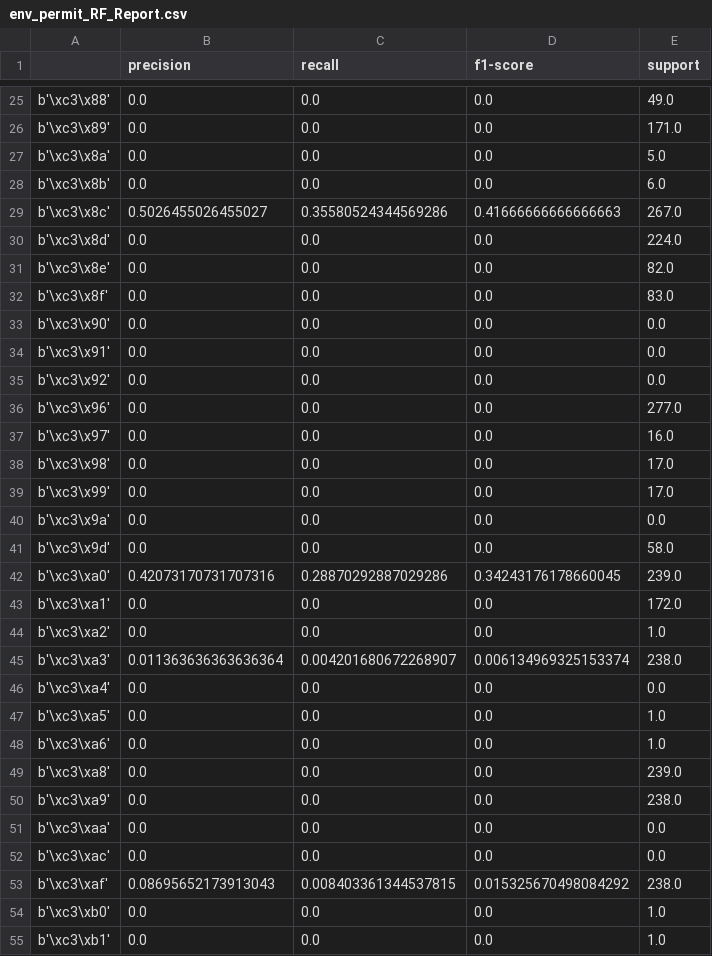
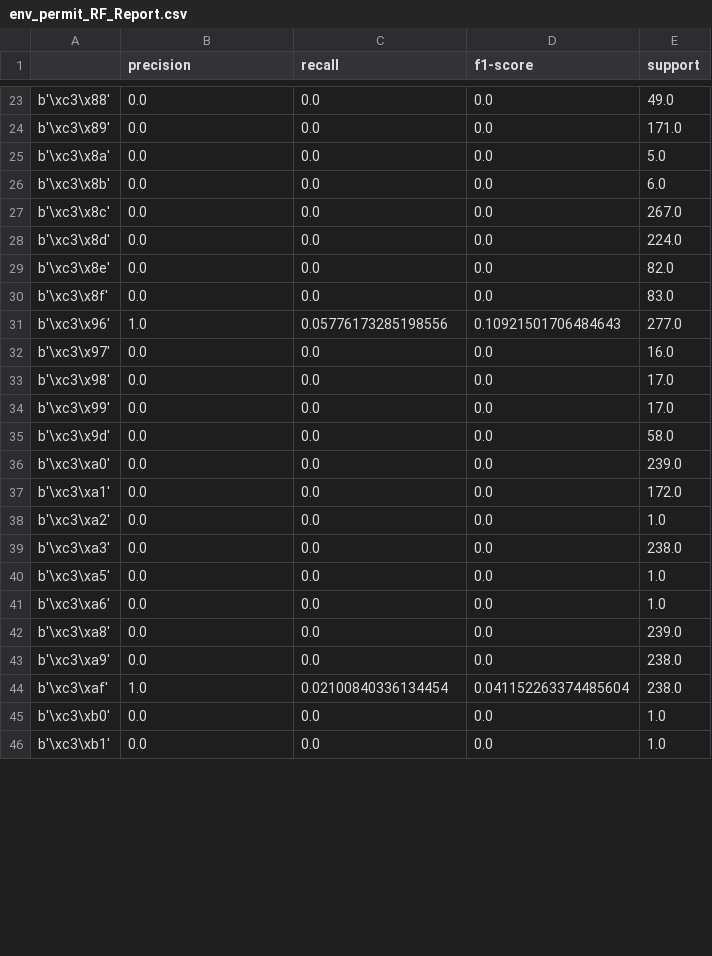
Before and after one commit to yaxih/Master_Thesis, a CSV file: code/output_files/results/env_permit_RF_Report.csv, drawn as a sheet; only a part is shown, gaps mark what is left out; the diff covers the shown part only.

```diff
--- a/code/output_files/results/env_permit_RF_Report.csv
+++ b/code/output_files/results/env_permit_RF_Report.csv
@@ -28,3 +26,3 @@ b'\xc3\x8a',0.0,0.0,0.0,5.0
 b'\xc3\x8b',0.0,0.0,0.0,6.0
-b'\xc3\x8c',0.5026455026455027,0.35580524344569286,0.41666666666666663,267.0
+b'\xc3\x8c',0.0,0.0,0.0,267.0
 b'\xc3\x8d',0.0,0.0,0.0,224.0
@@ -32,6 +30,3 @@ b'\xc3\x8e',0.0,0.0,0.0,82.0
 b'\xc3\x8f',0.0,0.0,0.0,83.0
-b'\xc3\x90',0.0,0.0,0.0,0.0
-b'\xc3\x91',0.0,0.0,0.0,0.0
-b'\xc3\x92',0.0,0.0,0.0,0.0
-b'\xc3\x96',0.0,0.0,0.0,277.0
+b'\xc3\x96',1.0,0.05776173285198556,0.10921501706484643,277.0
 b'\xc3\x97',0.0,0.0,0.0,16.0
@@ -39,9 +34,7 @@ b'\xc3\x98',0.0,0.0,0.0,17.0
 b'\xc3\x99',0.0,0.0,0.0,17.0
-b'\xc3\x9a',0.0,0.0,0.0,0.0
 b'\xc3\x9d',0.0,0.0,0.0,58.0
-b'\xc3\xa0',0.42073170731707316,0.28870292887029286,0.34243176178660045,239.0
+b'\xc3\xa0',0.0,0.0,0.0,239.0
 b'\xc3\xa1',0.0,0.0,0.0,172.0
 b'\xc3\xa2',0.0,0.0,0.0,1.0
-b'\xc3\xa3',0.011363636363636364,0.004201680672268907,0.006134969325153374,238.0
-b'\xc3\xa4',0.0,0.0,0.0,0.0
+b'\xc3\xa3',0.0,0.0,0.0,238.0
 b'\xc3\xa5',0.0,0.0,0.0,1.0
@@ -50,5 +43,3 @@ b'\xc3\xa8',0.0,0.0,0.0,239.0
 b'\xc3\xa9',0.0,0.0,0.0,238.0
-b'\xc3\xaa',0.0,0.0,0.0,0.0
-b'\xc3\xac',0.0,0.0,0.0,0.0
-b'\xc3\xaf',0.08695652173913043,0.008403361344537815,0.015325670498084292,238.0
+b'\xc3\xaf',1.0,0.02100840336134454,0.041152263374485604,238.0
 b'\xc3\xb0',0.0,0.0,0.0,1.0
```
Also changed, not shown: 8 removed rows and 107 edited cells elsewhere in this file, 21 other files.
